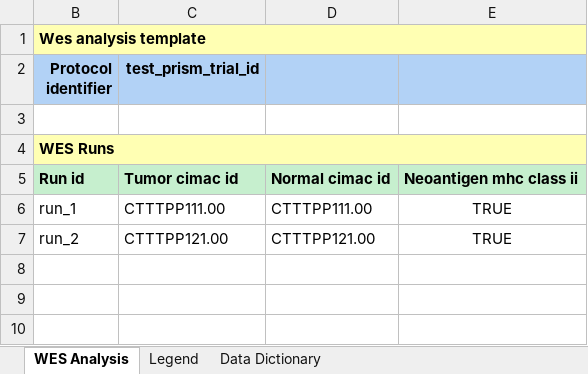
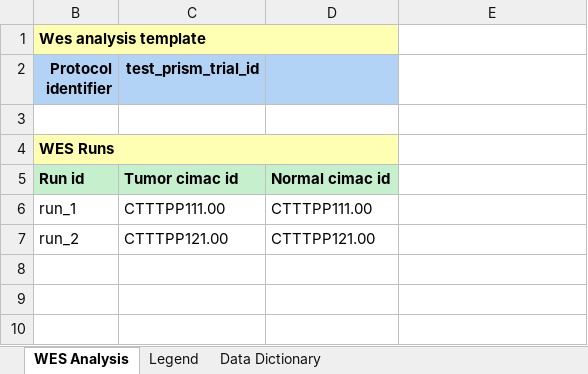
Before and after one commit to CIMAC-CIDC/cidc-schemas, an Excel workbook: template_examples/wes_analysis_template.xlsx, sheet WES Analysis, drawn as a sheet; only a part is shown; values as stored, in another font and other column widths than the file's, no borders; the diff names each change by its address in the sheet, - before the commit and + after, or states it on an @@ line.

Commit message:
remove neoantigen class 2

```diff
--- a/template_examples/wes_analysis_template.xlsx (sheet WES Analysis)
+++ b/template_examples/wes_analysis_template.xlsx (sheet WES Analysis)
-B1:E1 merged
+B1:D1 merged
-E1 fill: #FFFFB3
+E1 fill: none
-E2 fill: #B2D2F6
+E2 fill: none
-B4:E4 merged
+B4:D4 merged
-E4 fill: #FFFFB3
+E4 fill: none
-E5: Neoantigen mhc class ii
+E5: (empty)
-E5 fill: #C6EFCE
+E5 fill: none
-E6:E7: TRUE
+E6:E7: (empty)
```
Also changed, not shown: sheet Legend, 4 other files.
